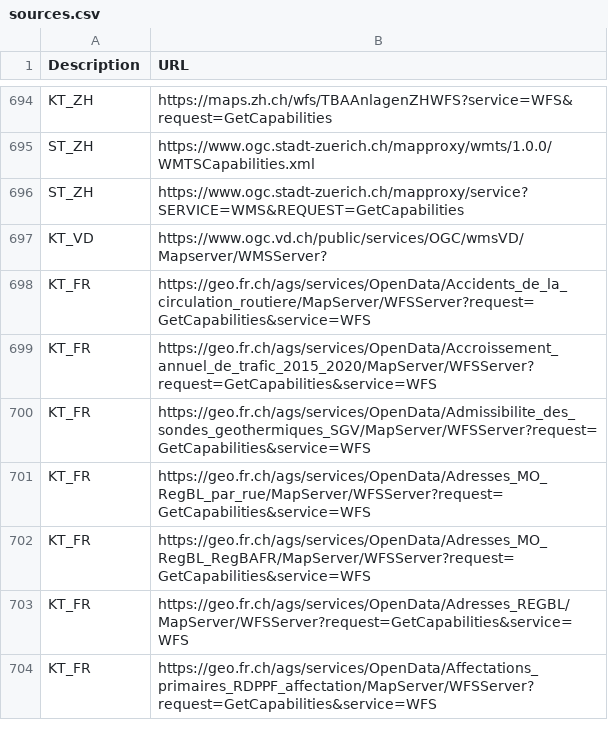
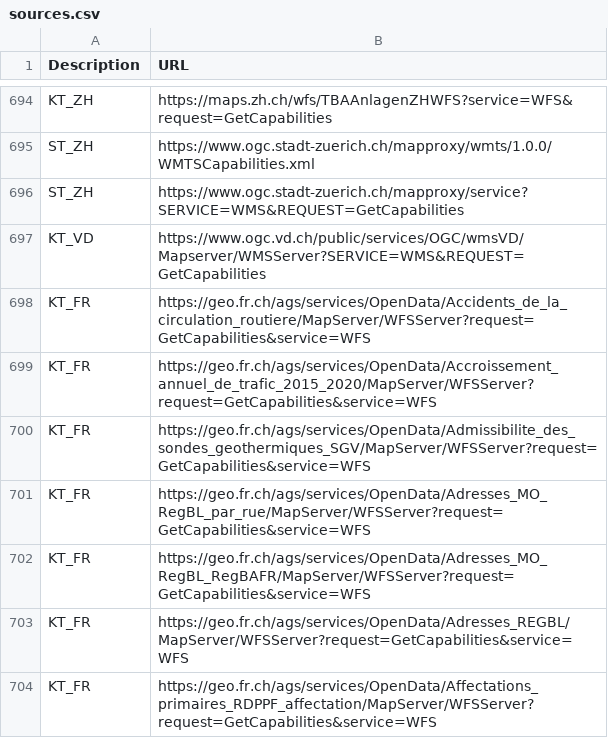
Before and after one commit to FHNW-IVGI/Geoharvester, a CSV file: scraper/sources.csv, drawn as a sheet; only a part is shown, gaps mark what is left out.

Commit message:
Update sources.csv
Change URL of KT_VD

```diff
--- a/scraper/sources.csv
+++ b/scraper/sources.csv
@@ -696,3 +696,3 @@
 "ST_ZH","https://www.ogc.stadt-zuerich.ch/mapproxy/service?SERVICE=WMS&REQUEST=GetCapabilities"
-"KT_VD","https://www.ogc.vd.ch/public/services/OGC/wmsVD/Mapserver/WMSServer?"
+"KT_VD","https://www.ogc.vd.ch/public/services/OGC/wmsVD/Mapserver/WMSServer?SERVICE=WMS&REQUEST=GetCapabilities"
 "KT_FR","https://geo.fr.ch/ags/services/OpenData/Accidents_de_la_circulation_routiere/MapServer/WFSServer?request=GetCapabilities&service=WFS"
```
